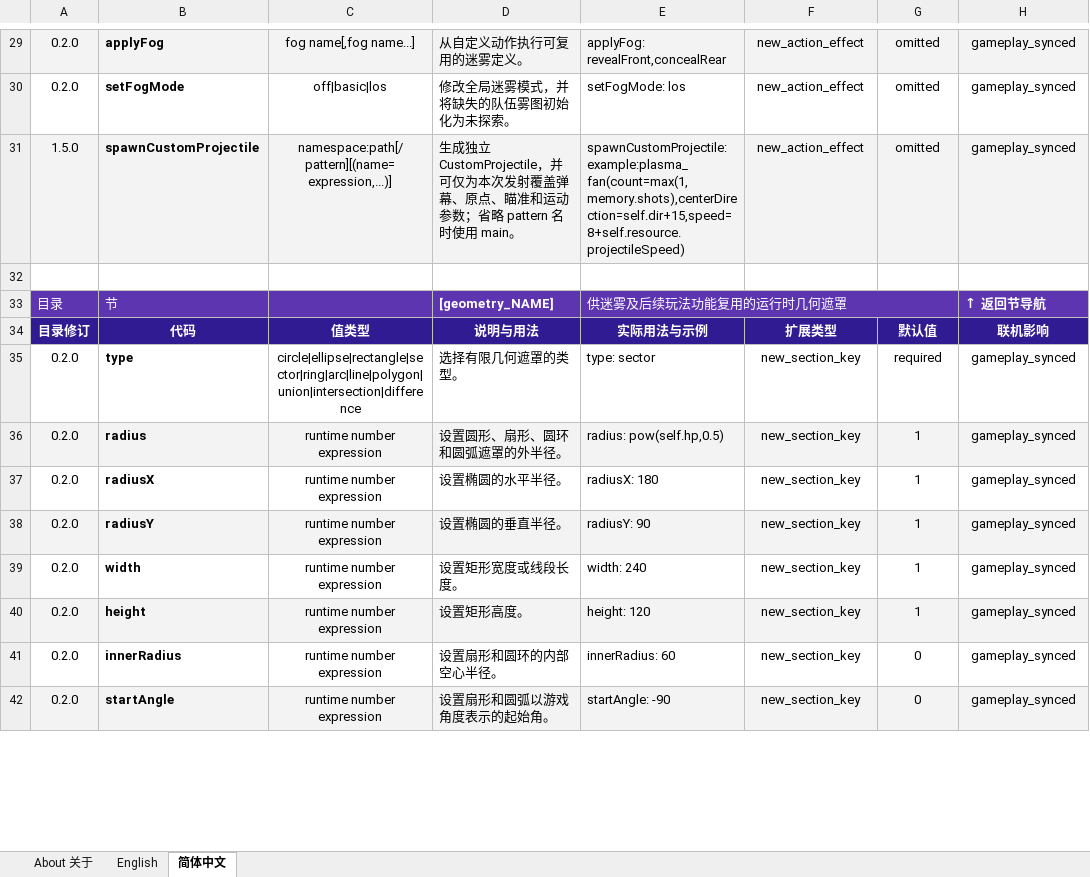
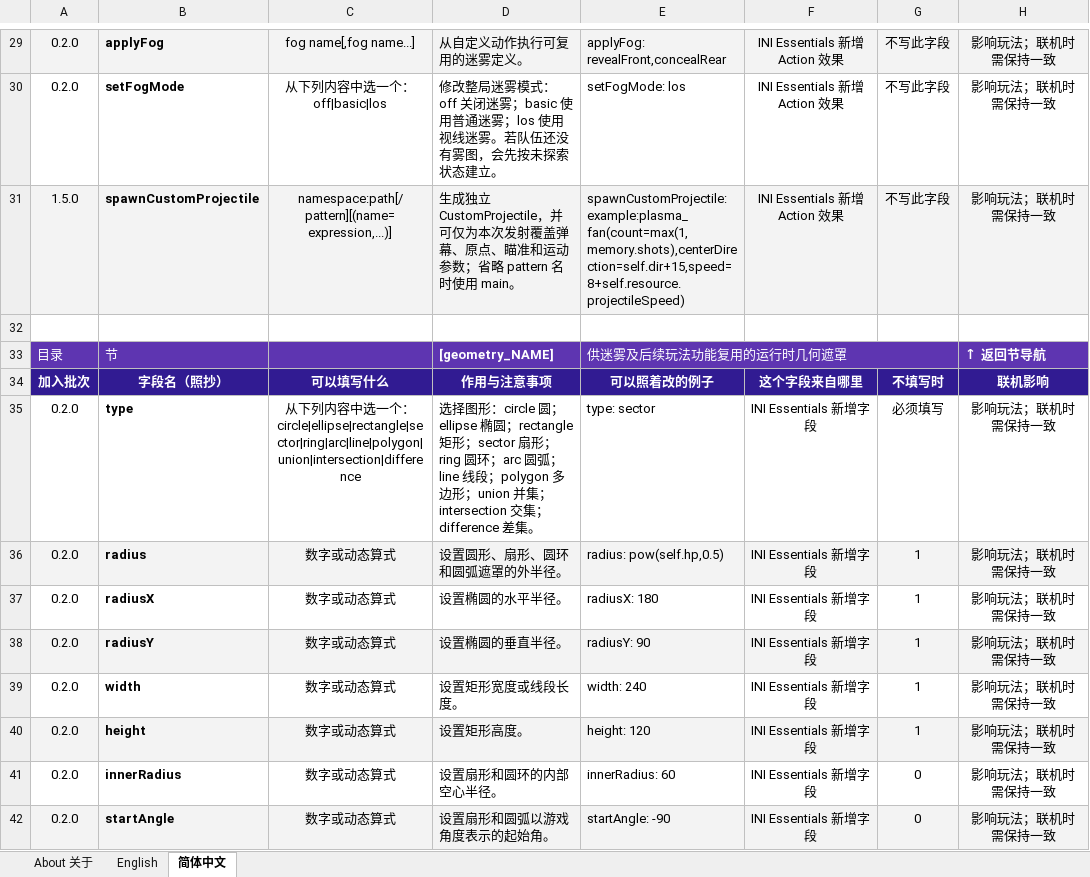
Before and after one commit to DXENDBucket/Rusted-Fabric-Loader, an Excel workbook: official-mods/ini-essentials/docs/INI Essentials Unit Modding Reference.xlsx, sheet 简体中文, drawn as a sheet; only a part is shown, gaps mark what is left out; values as stored, in another font and other column widths than the file's, no borders; charts and pictures not drawn; removed rows and columns are numbered as before the commit, all else as after; the diff covers the shown part only; the diff names each change by its address in the sheet, - before the commit and + after, or states it on an @@ line.

```diff
--- a/official-mods/ini-essentials/docs/INI Essentials Unit Modding Reference.xlsx (sheet 简体中文)
+++ b/official-mods/ini-essentials/docs/INI Essentials Unit Modding Reference.xlsx (sheet 简体中文)
-F29:F31: new_action_effect
+F29:F31: INI Essentials 新增 Action 效果
-G29:G31: omitted
+G29:G31: 不写此字段
-H29:H31: gameplay_synced
+H29:H31: 影响玩法；联机时需保持一致
-C30: off|basic|los
+C30: 从下列内容中选一个：off|basic|los
-D30: 修改全局迷雾模式，并将缺失的队伍雾图初始化为未探索。
+D30: 修改整局迷雾模式：off 关闭迷雾；basic 使用普通迷雾；los 使用视线迷雾。若队伍还没有雾图，会先按未探索状态建立。
-row 34: 目录修订 | 代码 | 值类型 | 说明与用法 | 实际用法与示例 | 扩展类型 | 默认值 | 联机影响
+row 34: 加入批次 | 字段名（照抄） | 可以填写什么 | 作用与注意事项 | 可以照着改的例子 | 这个字段来自哪里 | 不填写时 | 联机影响
-C35: circle|ellipse|rectangle|sector|ring|arc|line|polygon|union|intersection|difference
+C35: 从下列内容中选一个：circle|ellipse|rectangle|sector|ring|arc|line|polygon|union|intersection|difference
-D35: 选择有限几何遮罩的类型。
+D35: 选择图形：circle 圆；ellipse 椭圆；rectangle 矩形；sector 扇形；ring 圆环；arc 圆弧；line 线段；polygon 多边形；union 并集；intersection 交集；difference 差集。
-F35:F42: new_section_key
+F35:F42: INI Essentials 新增字段
-G35: required
+G35: 必须填写
-H35:H42: gameplay_synced
+H35:H42: 影响玩法；联机时需保持一致
-C36:C42: runtime number expression
+C36:C42: 数字或动态算式
```
Also changed, not shown: 33 added rows, 33 removed rows and 1091 edited cells elsewhere in this sheet, sheet English, sheet About 关于, charts or pictures, 7 other files.
